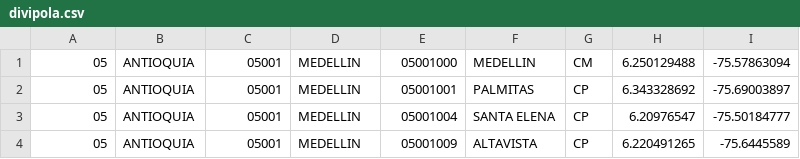
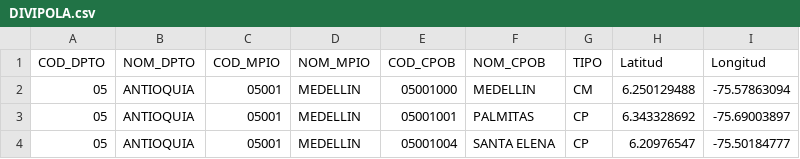
Before and after one commit to Orjuelalaley20/Test-Rep, a CSV file: Estructuras De Datos/Proyecto/DIVIPOLA.csv (was Estructuras De Datos/Proyecto/divipola.csv), drawn as a sheet; only a part is shown; the shorter side is filled out with more unchanged rows; the diff names each change by its address in the sheet, - before the commit and + after, or states it on an @@ line.

```diff
--- a/Estructuras De Datos/Proyecto/divipola.csv
+++ b/Estructuras De Datos/Proyecto/DIVIPOLA.csv
+row 1: COD_DPTO | NOM_DPTO | COD_MPIO | NOM_MPIO | COD_CPOB | NOM_CPOB | TIPO | Latitud | Longitud
```
Also changed, not shown: 4 other files.
